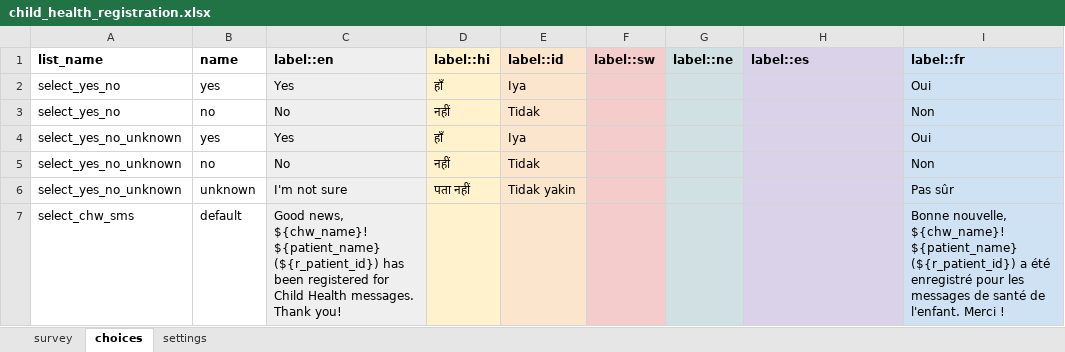
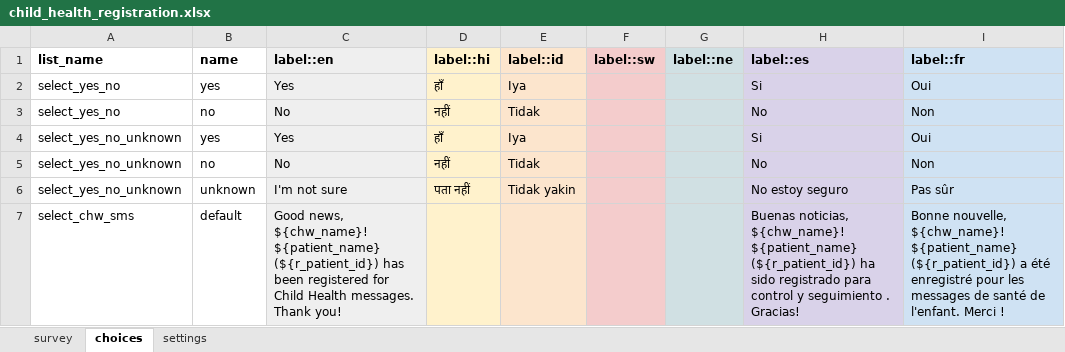
Before and after one commit to javandres/medic-conf-cz6, an Excel workbook: forms/app/child_health_registration.xlsx, sheet choices, drawn as a sheet; values as stored, in another font and other column widths than the file's, no borders; charts and pictures not drawn; the diff names each change by its address in the sheet, - before the commit and + after, or states it on an @@ line.

```diff
--- a/forms/app/child_health_registration.xlsx (sheet choices)
+++ b/forms/app/child_health_registration.xlsx (sheet choices)
-H2 (label::es): (empty)
+H2 (label::es): Si
-H3 (label::es): (empty)
+H3 (label::es): No
-H4 (label::es): (empty)
+H4 (label::es): Si
-H5 (label::es): (empty)
+H5 (label::es): No
-H6 (label::es): (empty)
+H6 (label::es): No estoy seguro
-H7 (label::es): (empty)
+H7 (label::es): Buenas noticias, ${chw_name}! ${patient_name} (${r_patient_id}) ha sido registrado para control y seguimiento . Gracias!
```
Also changed, not shown: sheet survey, sheet settings, charts or pictures, forms/app/delivery.xlsx, forms/app/immunization_visit.xlsx, 3 other files.
